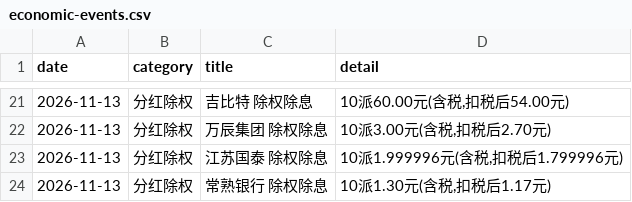
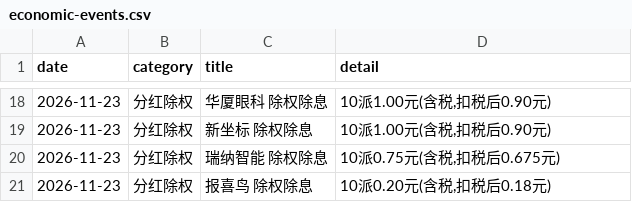
Before and after one commit to hainan5/invest-tracker, a CSV file: public/data/macro/economic-events.csv, drawn as a sheet; only a part is shown, gaps mark what is left out; the diff covers the shown part only.

```diff
--- a/public/data/macro/economic-events.csv
+++ b/public/data/macro/economic-events.csv
@@ -21,4 +18,4 @@ date,category,title,detail
-2026-11-13,分红除权,吉比特 除权除息,"10派60.00元(含税,扣税后54.00元)"
-2026-11-13,分红除权,万辰集团 除权除息,"10派3.00元(含税,扣税后2.70元)"
-2026-11-13,分红除权,江苏国泰 除权除息,"10派1.999996元(含税,扣税后1.799996元)"
-2026-11-13,分红除权,常熟银行 除权除息,"10派1.30元(含税,扣税后1.17元)"
+2026-11-23,分红除权,华厦眼科 除权除息,"10派1.00元(含税,扣税后0.90元)"
+2026-11-23,分红除权,新坐标 除权除息,"10派1.00元(含税,扣税后0.90元)"
+2026-11-23,分红除权,瑞纳智能 除权除息,"10派0.75元(含税,扣税后0.675元)"
+2026-11-23,分红除权,报喜鸟 除权除息,"10派0.20元(含税,扣税后0.18元)"
```
Also changed, not shown: 9 added rows, 12 removed rows and 19 edited cells elsewhere in this file, public/data/commodities/ethylene-glycol.csv, public/data/commodities/polypropylene.csv, 31 other files.
